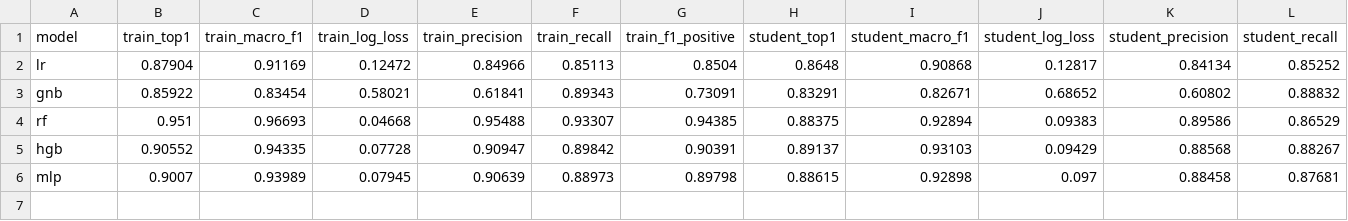
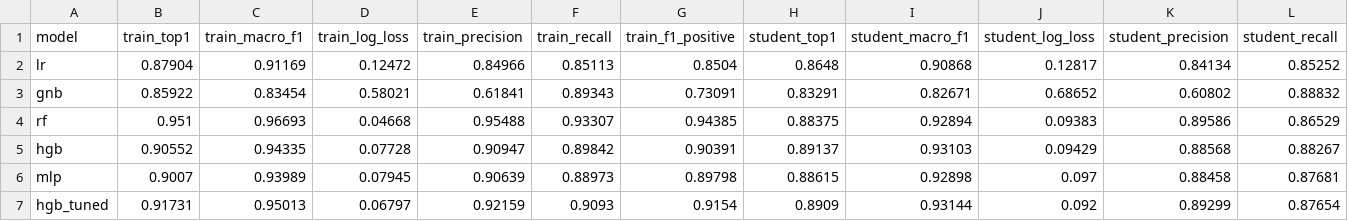
Before and after one commit to santoshcheethiralame-dot/PathSnap_TeamNo_1_Section_C, a CSV file: results/model_diagnostics.csv, drawn as a sheet; only a part is shown; rows hold the shown columns only; the diff names each change by its address in the sheet, - before the commit and + after, or states it on an @@ line.

```diff
--- a/results/model_diagnostics.csv
+++ b/results/model_diagnostics.csv
+row 7: hgb_tuned | 0.91731 | 0.95013 | 0.06797 | 0.92159 | 0.9093 | 0.9154 | 0.8909 | 0.93144 | 0.092 | 0.89299 | 0.87654
```
Also changed, not shown: results/cv_folds.csv, results/hmm_grid_hgb.csv, 15 other files.
